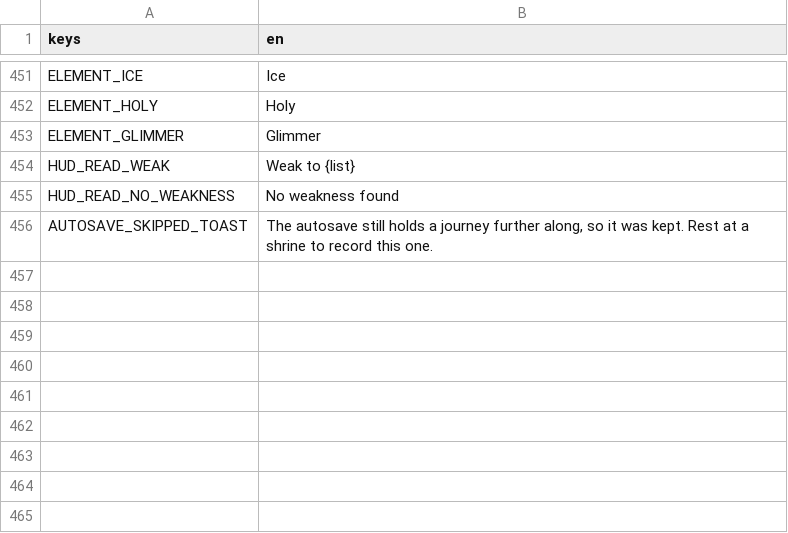
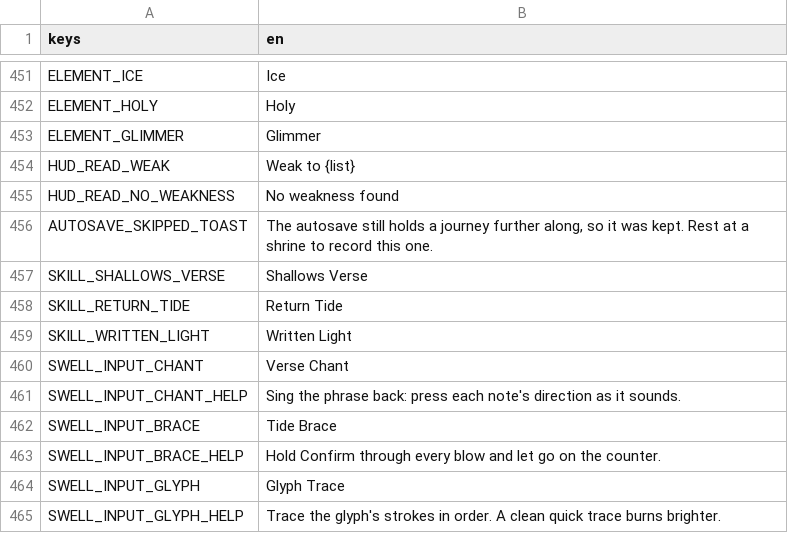
Before and after one commit to LeviticusFigglebottom/ClaudalFantasyX, a CSV file: game/data/loc/strings.csv, drawn as a sheet; only a part is shown, gaps mark what is left out.

```diff
--- a/game/data/loc/strings.csv
+++ b/game/data/loc/strings.csv
@@ -456 +456,10 @@ HUD_READ_NO_WEAKNESS,No weakness found
 AUTOSAVE_SKIPPED_TOAST,"The autosave still holds a journey further along, so it was kept. Rest at a shrine to record this one."
+SKILL_SHALLOWS_VERSE,Shallows Verse
+SKILL_RETURN_TIDE,Return Tide
+SKILL_WRITTEN_LIGHT,Written Light
+SWELL_INPUT_CHANT,Verse Chant
+SWELL_INPUT_CHANT_HELP,Sing the phrase back: press each note's direction as it sounds.
+SWELL_INPUT_BRACE,Tide Brace
+SWELL_INPUT_BRACE_HELP,Hold Confirm through every blow and let go on the counter.
+SWELL_INPUT_GLYPH,Glyph Trace
+SWELL_INPUT_GLYPH_HELP,Trace the glyph's strokes in order. A clean quick trace burns brighter.
```
Also changed, not shown: 26 other files.
